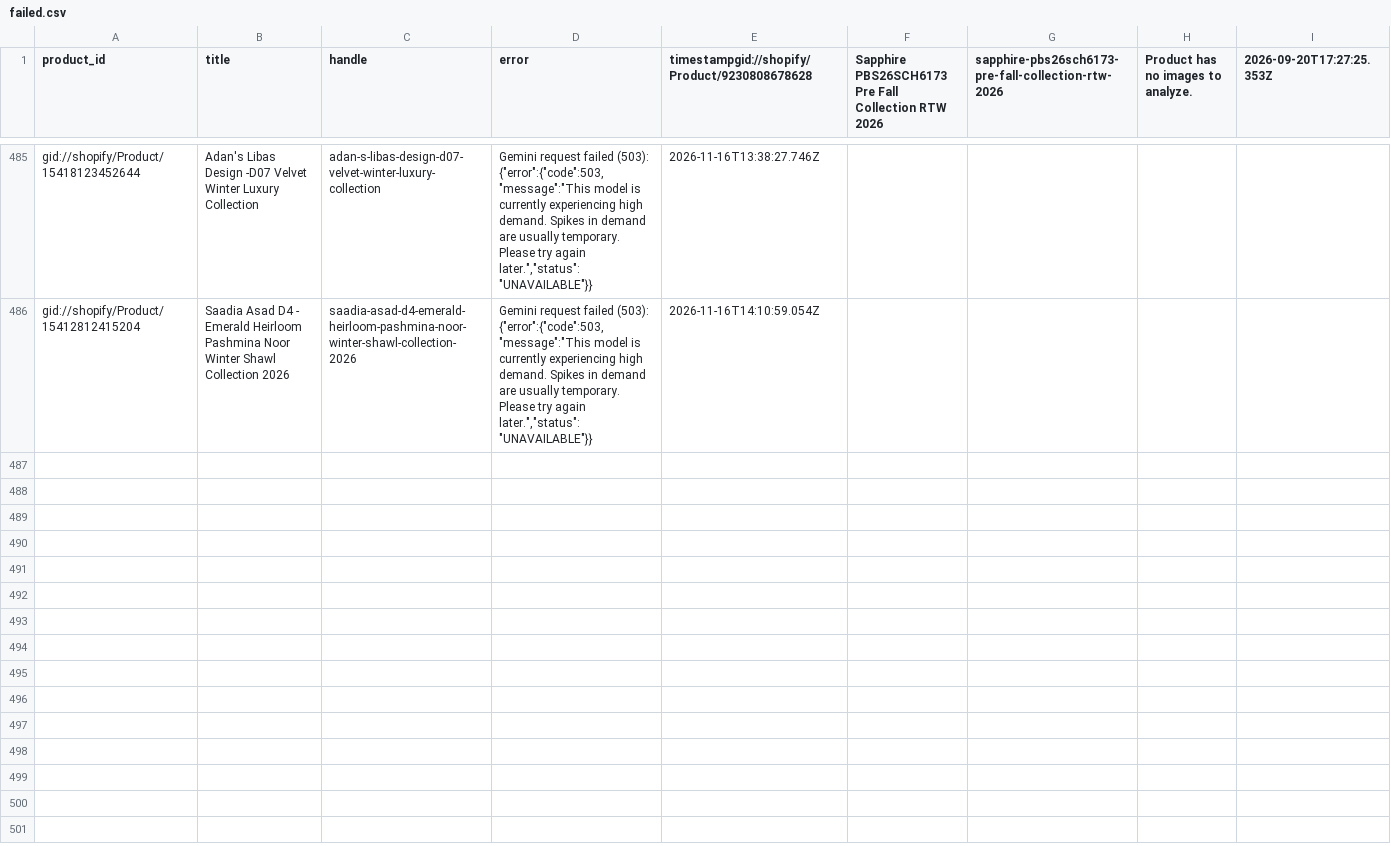
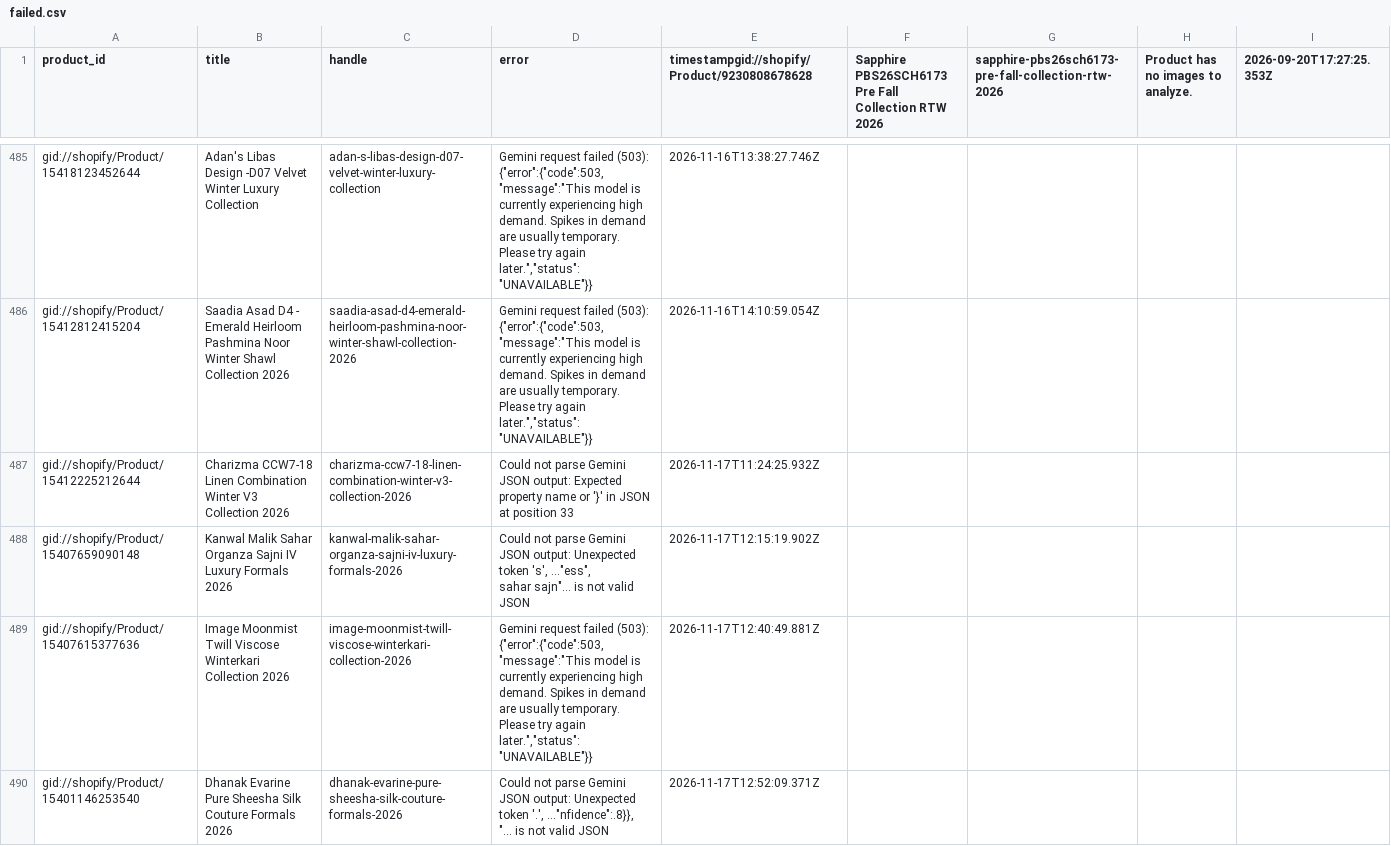
Before and after one commit to shaazad007/AutogenSeo, a CSV file: docs/failed.csv, drawn as a sheet; only a part is shown, gaps mark what is left out; ↵ is a line break in a cell; the diff covers the shown part only; the diff names each change by its address in the sheet, - before the commit and + after, or states it on an @@ line.

```diff
--- a/docs/failed.csv
+++ b/docs/failed.csv
+row 487: gid://shopify/Product/15412225212644 | Charizma CCW7-18 Linen Combination Winter V3 Collection 2026 | charizma-ccw7-18-linen-combination-winter-v3-collection-2026 | Could not parse Gemini JSON output: Expected property name or '}' in JSON at position 33 | 2026-11-17T11:24:25.932Z
+row 488: gid://shopify/Product/15407659090148 | Kanwal Malik Sahar Organza Sajni IV Luxury Formals 2026 | kanwal-malik-sahar-organza-sajni-iv-luxury-formals-2026 | Could not parse Gemini JSON output: Unexpected token 's', ..."ess", ↵ sahar sajn"... is not valid JSON | 2026-11-17T12:15:19.902Z
+row 489: gid://shopify/Product/15407615377636 | Image Moonmist Twill Viscose Winterkari Collection 2026 | image-moonmist-twill-viscose-winterkari-collection-2026 | Gemini request failed (503): {"error":{"code":503,"message":"This model is currently experiencing high demand. Spikes in demand are usually temporary. Please try again later.","status":"UNAVAILABLE"}} | 2026-11-17T12:40:49.881Z
+row 490: gid://shopify/Product/15401146253540 | Dhanak Evarine Pure Sheesha Silk Couture Formals 2026 | dhanak-evarine-pure-sheesha-silk-couture-formals-2026 | Could not parse Gemini JSON output: Unexpected token '.', ..."nfidence":.8}}, ↵ "... is not valid JSON | 2026-11-17T12:52:09.371Z
```
Also changed, not shown: 10 added rows elsewhere in this file, 3 other files.
